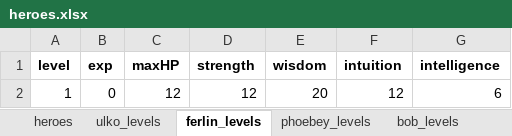
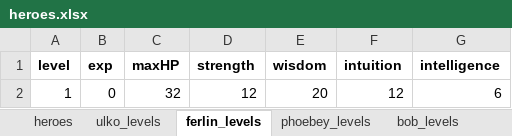
Before and after one commit to cprenoveau/Ulko, an Excel workbook: Assets/Excel/heroes.xlsx, sheet ferlin_levels, drawn as a sheet; values as stored, in another font and other column widths than the file's, no borders; the diff names each change by its address in the sheet, - before the commit and + after, or states it on an @@ line.

```diff
--- a/Assets/Excel/heroes.xlsx (sheet ferlin_levels)
+++ b/Assets/Excel/heroes.xlsx (sheet ferlin_levels)
-C2 (maxHP): 12
+C2 (maxHP): 32
```
Also changed, not shown: sheet ulko_levels, sheet phoebey_levels, sheet bob_levels, Assets/Excel/enemies.xlsx, 12 other files.
